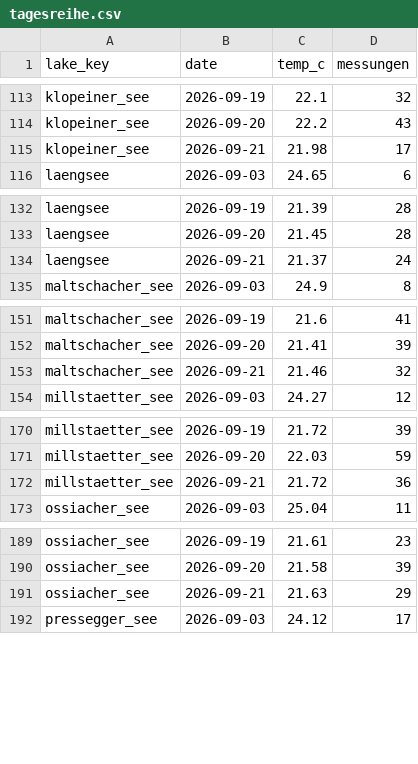
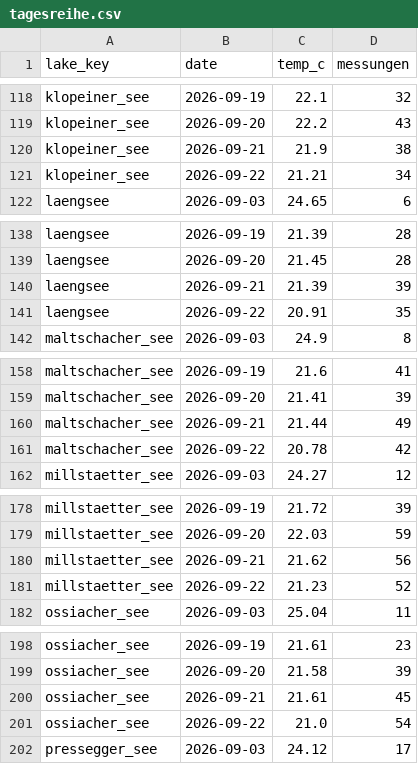
Before and after one commit to mgorfer/lake-temperature, a CSV file: data/aktuell/tagesreihe.csv, drawn as a sheet; only a part is shown, gaps mark what is left out; the diff covers the shown part only.

```diff
--- a/data/aktuell/tagesreihe.csv
+++ b/data/aktuell/tagesreihe.csv
@@ -114,3 +119,4 @@ klopeiner_see,2026-09-19,22.1,32
 klopeiner_see,2026-09-20,22.2,43
-klopeiner_see,2026-09-21,21.98,17
+klopeiner_see,2026-09-21,21.9,38
+klopeiner_see,2026-09-22,21.21,34
 laengsee,2026-09-03,24.65,6
@@ -133,3 +139,4 @@ laengsee,2026-09-19,21.39,28
 laengsee,2026-09-20,21.45,28
-laengsee,2026-09-21,21.37,24
+laengsee,2026-09-21,21.39,39
+laengsee,2026-09-22,20.91,35
 maltschacher_see,2026-09-03,24.9,8
@@ -152,3 +159,4 @@ maltschacher_see,2026-09-19,21.6,41
 maltschacher_see,2026-09-20,21.41,39
-maltschacher_see,2026-09-21,21.46,32
+maltschacher_see,2026-09-21,21.44,49
+maltschacher_see,2026-09-22,20.78,42
 millstaetter_see,2026-09-03,24.27,12
@@ -171,3 +179,4 @@ millstaetter_see,2026-09-19,21.72,39
 millstaetter_see,2026-09-20,22.03,59
-millstaetter_see,2026-09-21,21.72,36
+millstaetter_see,2026-09-21,21.62,56
+millstaetter_see,2026-09-22,21.23,52
 ossiacher_see,2026-09-03,25.04,11
@@ -190,3 +199,4 @@ ossiacher_see,2026-09-19,21.61,23
 ossiacher_see,2026-09-20,21.58,39
-ossiacher_see,2026-09-21,21.63,29
+ossiacher_see,2026-09-21,21.61,45
+ossiacher_see,2026-09-22,21.0,54
 pressegger_see,2026-09-03,24.12,17
```
Also changed, not shown: 10 added rows and 20 edited cells elsewhere in this file, 32 other files.
